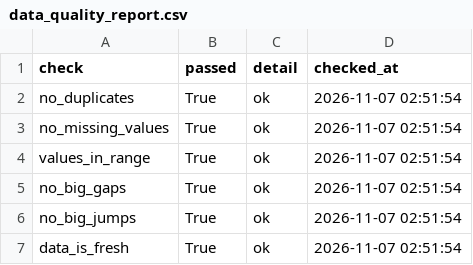
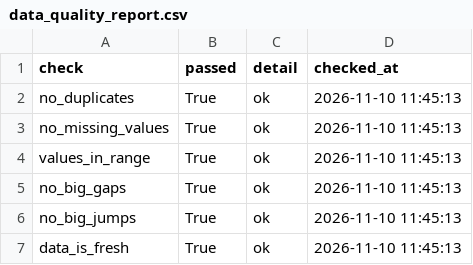
Before and after one commit to micky7madrid/canada-macro-pipeline, a CSV file: logs/data_quality_report.csv, drawn as a sheet.

Commit message:
Add data pull, tidy table and quality checks

```diff
--- a/logs/data_quality_report.csv
+++ b/logs/data_quality_report.csv
@@ -1,7 +1,7 @@
 check,passed,detail,checked_at
-no_duplicates,True,ok,2026-11-07 02:51:54
-no_missing_values,True,ok,2026-11-07 02:51:54
-values_in_range,True,ok,2026-11-07 02:51:54
-no_big_gaps,True,ok,2026-11-07 02:51:54
-no_big_jumps,True,ok,2026-11-07 02:51:54
-data_is_fresh,True,ok,2026-11-07 02:51:54
+no_duplicates,True,ok,2026-11-10 11:45:13
+no_missing_values,True,ok,2026-11-10 11:45:13
+values_in_range,True,ok,2026-11-10 11:45:13
+no_big_gaps,True,ok,2026-11-10 11:45:13
+no_big_jumps,True,ok,2026-11-10 11:45:13
+data_is_fresh,True,ok,2026-11-10 11:45:13
```
